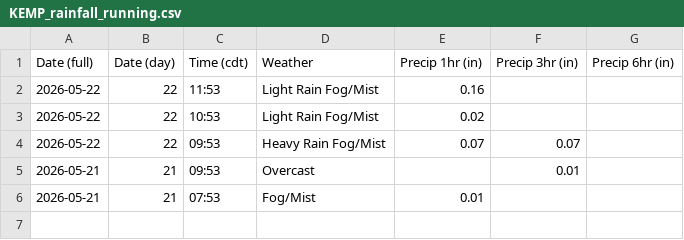
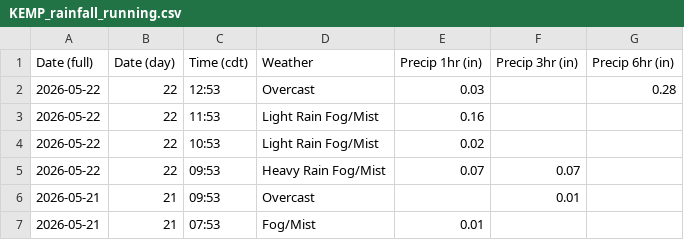
Before and after one commit to oldagency/unbound-rainfall, a CSV file: KEMP_rainfall_running.csv, drawn as a sheet; the diff names each change by its address in the sheet, - before the commit and + after, or states it on an @@ line.

```diff
--- a/KEMP_rainfall_running.csv
+++ b/KEMP_rainfall_running.csv
+row 2: 2026-05-22 | 22 | 12:53 | Overcast | 0.03 |  | 0.28
```
Also changed, not shown: KEMP_obhistory_running.csv, 1 other file.
